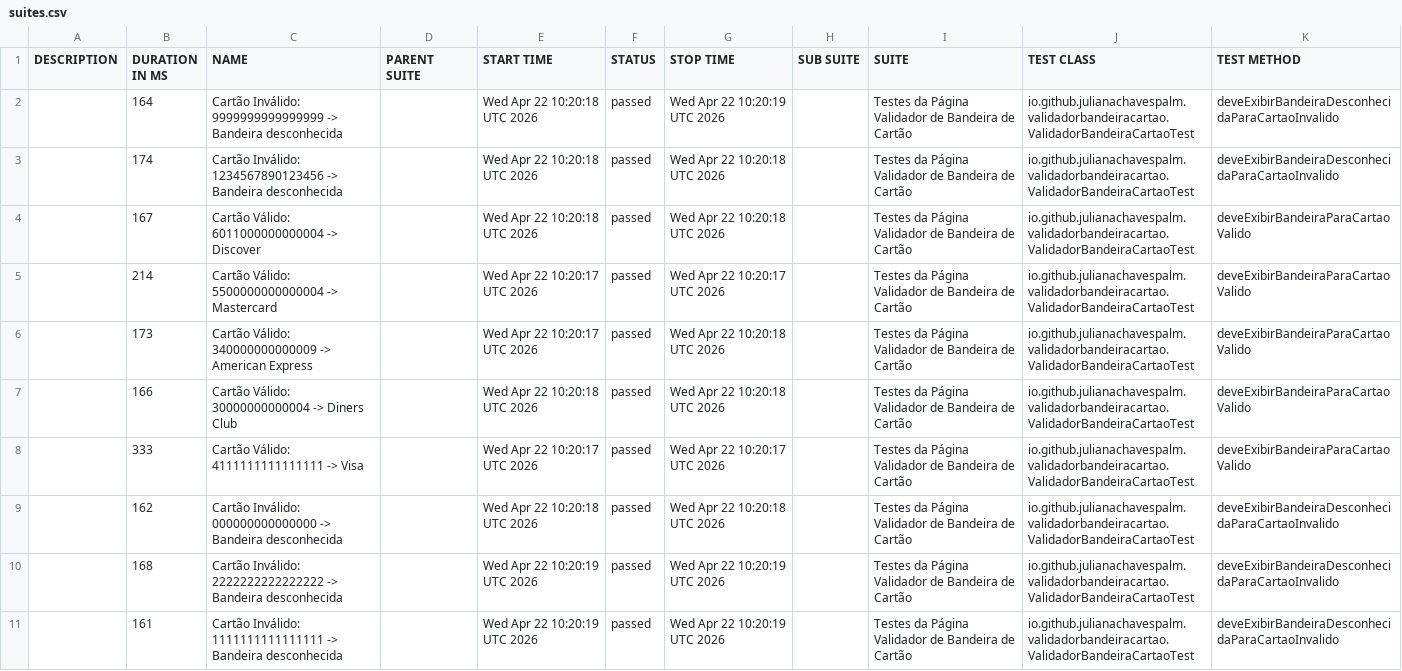
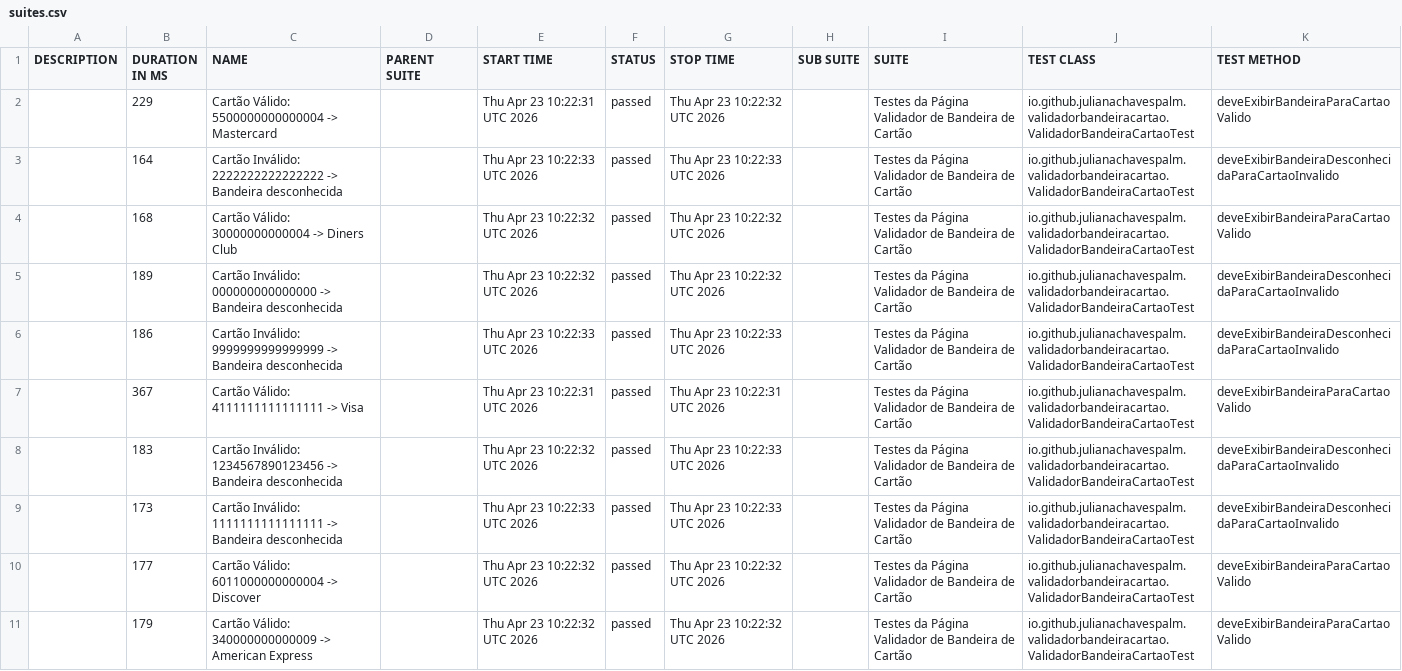
Before and after one commit to julianachavespalm/validadorbandeiracartao, a CSV file: data/suites.csv, drawn as a sheet; removed rows and columns are numbered as before the commit, all else as after; the diff names each change by its address in the sheet, - before the commit and + after, or states it on an @@ line.

```diff
--- a/data/suites.csv
+++ b/data/suites.csv
+row 2:  | 229 | Cartão Válido: 5500000000000004 -> Mastercard |  | Thu Apr 23 10:22:31 UTC 2026 | passed | Thu Apr 23 10:22:32 UTC 2026 |  | Testes da Página Validador de Bandeira de Cartão | io.github.julianachavespalm.validadorbandeiracartao.ValidadorBandeiraCartaoTest | deveExibirBandeiraParaCartaoValido
-C3 (NAME): Cartão Inválido: 9999999999999999 -> Bandeira…
+C3 (NAME): Cartão Inválido: 2222222222222222 -> Bandeira…
-E3 (START TIME): Wed Apr 22 10:20:18 UTC 2026
+E3 (START TIME): Thu Apr 23 10:22:33 UTC 2026
-G3 (STOP TIME): Wed Apr 22 10:20:19 UTC 2026
+G3 (STOP TIME): Thu Apr 23 10:22:33 UTC 2026
+row 4:  | 168 | Cartão Válido: 30000000000004 -> Diners Club |  | Thu Apr 23 10:22:32 UTC 2026 | passed | Thu Apr 23 10:22:32 UTC 2026 |  | Testes da Página Validador de Bandeira de Cartão | io.github.julianachavespalm.validadorbandeiracartao.ValidadorBandeiraCartaoTest | deveExibirBandeiraParaCartaoValido
-B5 (DURATION IN MS): 174
+B5 (DURATION IN MS): 189
-C5 (NAME): Cartão Inválido: 1234567890123456 -> Bandeira…
+C5 (NAME): Cartão Inválido: 000000000000000 -> Bandeira…
-E5 (START TIME): Wed Apr 22 10:20:18 UTC 2026
+E5 (START TIME): Thu Apr 23 10:22:32 UTC 2026
-G5 (STOP TIME): Wed Apr 22 10:20:18 UTC 2026
+G5 (STOP TIME): Thu Apr 23 10:22:32 UTC 2026
+row 6:  | 186 | Cartão Inválido: 9999999999999999 -> Bandeira desconhecida |  | Thu Apr 23 10:22:33 UTC 2026 | passed | Thu Apr 23 10:22:33 UTC 2026 |  | Testes da Página Validador de Bandeira de Cartão | io.github.julianachavespalm.validadorbandeiracartao.ValidadorBandeiraCartaoTest | deveExibirBandeiraDesconhecidaParaCartaoInvalido
-B7 (DURATION IN MS): 167
+B7 (DURATION IN MS): 367
-C7 (NAME): Cartão Válido: 6011000000000004 -> Discover
+C7 (NAME): Cartão Válido: 4111111111111111 -> Visa
-E7 (START TIME): Wed Apr 22 10:20:18 UTC 2026
+E7 (START TIME): Thu Apr 23 10:22:31 UTC 2026
-G7 (STOP TIME): Wed Apr 22 10:20:18 UTC 2026
+G7 (STOP TIME): Thu Apr 23 10:22:31 UTC 2026
-B8 (DURATION IN MS): 214
+B8 (DURATION IN MS): 183
-C8 (NAME): Cartão Válido: 5500000000000004 -> Mastercard
+C8 (NAME): Cartão Inválido: 1234567890123456 -> Bandeira desconhecida
-E8 (START TIME): Wed Apr 22 10:20:17 UTC 2026
+E8 (START TIME): Thu Apr 23 10:22:32 UTC 2026
-G8 (STOP TIME): Wed Apr 22 10:20:17 UTC 2026
+G8 (STOP TIME): Thu Apr 23 10:22:33 UTC 2026
-K8:K9 (TEST METHOD): deveExibirBandeiraParaCartaoValido
+K8:K9 (TEST METHOD): deveExibirBandeiraDesconhecidaParaCartaoInvalido
-C9 (NAME): Cartão Válido: 340000000000009 -> American Express
+C9 (NAME): Cartão Inválido: 1111111111111111 -> Bandeira desconhecida
-E9 (START TIME): Wed Apr 22 10:20:17 UTC 2026
+E9 (START TIME): Thu Apr 23 10:22:33 UTC 2026
-G9 (STOP TIME): Wed Apr 22 10:20:18 UTC 2026
+G9 (STOP TIME): Thu Apr 23 10:22:33 UTC 2026
-B10 (DURATION IN MS): 166
+B10 (DURATION IN MS): 177
-C10 (NAME): Cartão Válido: 30000000000004 -> Diners Club
+C10 (NAME): Cartão Válido: 6011000000000004 -> Discover
-E10 (START TIME): Wed Apr 22 10:20:18 UTC 2026
+E10 (START TIME): Thu Apr 23 10:22:32 UTC 2026
-G10 (STOP TIME): Wed Apr 22 10:20:18 UTC 2026
+G10 (STOP TIME): Thu Apr 23 10:22:32 UTC 2026
-B11 (DURATION IN MS): 333
+B11 (DURATION IN MS): 179
-C11 (NAME): Cartão Válido: 4111111111111111 -> Visa
+C11 (NAME): Cartão Válido: 340000000000009 -> American Express
-E11 (START TIME): Wed Apr 22 10:20:17 UTC 2026
+E11 (START TIME): Thu Apr 23 10:22:32 UTC 2026
-G11 (STOP TIME): Wed Apr 22 10:20:17 UTC 2026
+G11 (STOP TIME): Thu Apr 23 10:22:32 UTC 2026
-row 9:  | 162 | Cartão Inválido: 000000000000000 -> Bandeira desconhecida |  | Wed Apr 22 10:20:18 UTC 2026 | passed | Wed Apr 22 10:20:18 UTC 2026 |  | Testes da Página Validador de Bandeira de Cartão | io.github.julianachavespalm.validadorbandeiracartao.ValidadorBandeiraCartaoTest | deveExibirBandeiraDesconhecidaParaCartaoInvalido
-row 10:  | 168 | Cartão Inválido: 2222222222222222 -> Bandeira desconhecida |  | Wed Apr 22 10:20:19 UTC 2026 | passed | Wed Apr 22 10:20:19 UTC 2026 |  | Testes da Página Validador de Bandeira de Cartão | io.github.julianachavespalm.validadorbandeiracartao.ValidadorBandeiraCartaoTest | deveExibirBandeiraDesconhecidaParaCartaoInvalido
-row 11:  | 161 | Cartão Inválido: 1111111111111111 -> Bandeira desconhecida |  | Wed Apr 22 10:20:19 UTC 2026 | passed | Wed Apr 22 10:20:19 UTC 2026 |  | Testes da Página Validador de Bandeira de Cartão | io.github.julianachavespalm.validadorbandeiracartao.ValidadorBandeiraCartaoTest | deveExibirBandeiraDesconhecidaParaCartaoInvalido
```
Also changed, not shown: 41 other files.
